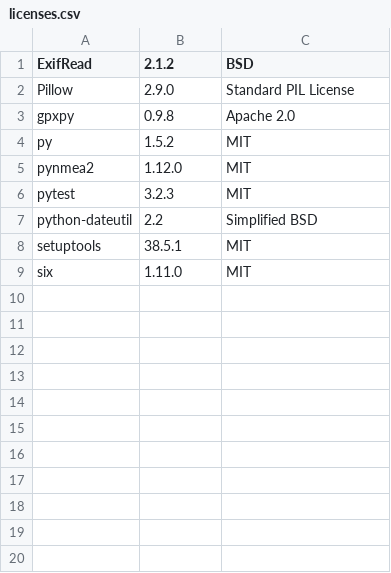
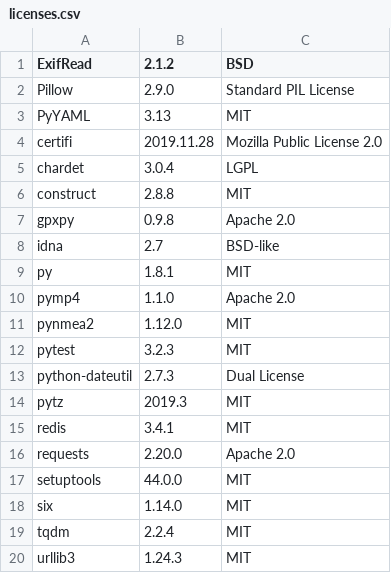
Before and after one commit to mapillary/mapillary_tools, a CSV file: licenses.csv, drawn as a sheet.

Commit message:
fix: update licenses.csv

```diff
--- a/licenses.csv
+++ b/licenses.csv
@@ -2,8 +2,19 @@ ExifRead, 2.1.2, BSD
 Pillow, 2.9.0, "Standard PIL License"
+PyYAML, 3.13, MIT
+certifi, 2019.11.28, "Mozilla Public License 2.0"
+chardet, 3.0.4, LGPL
+construct, 2.8.8, MIT
 gpxpy, 0.9.8, "Apache 2.0"
-py, 1.5.2, MIT
+idna, 2.7, BSD-like
+py, 1.8.1, MIT
+pymp4, 1.1.0, "Apache 2.0"
 pynmea2, 1.12.0, MIT
 pytest, 3.2.3, MIT
-python-dateutil, 2.2, "Simplified BSD"
-setuptools, 38.5.1, MIT
-six, 1.11.0, MIT
+python-dateutil, 2.7.3, "Dual License"
+pytz, 2019.3, MIT
+redis, 3.4.1, MIT
+requests, 2.20.0, "Apache 2.0"
+setuptools, 44.0.0, MIT
+six, 1.14.0, MIT
+tqdm, 2.2.4, MIT
+urllib3, 1.24.3, MIT
```
